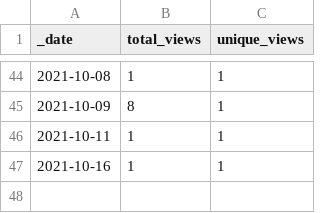
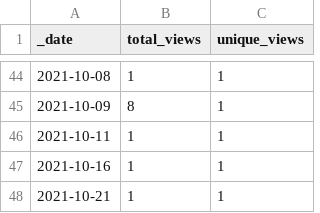
Before and after one commit to dpinney/r3it, a CSV file: traffic/views.csv, drawn as a sheet; only a part is shown, gaps mark what is left out; the diff names each change by its address in the sheet, - before the commit and + after, or states it on an @@ line.

```diff
--- a/traffic/views.csv
+++ b/traffic/views.csv
+row 48: 2021-10-21 | 1 | 1
```
Also changed, not shown: traffic/clones.csv, 1 other file.
